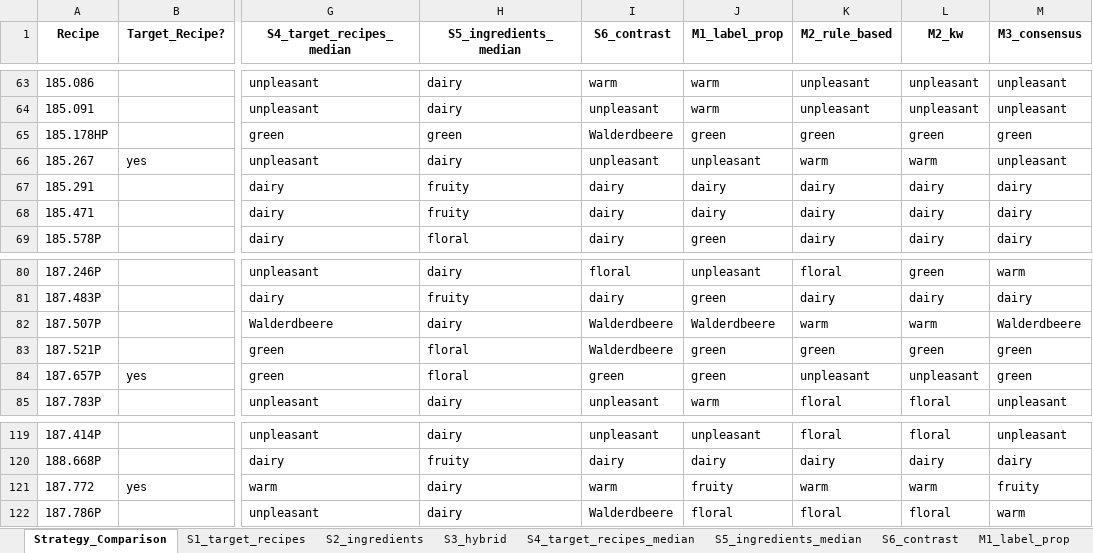
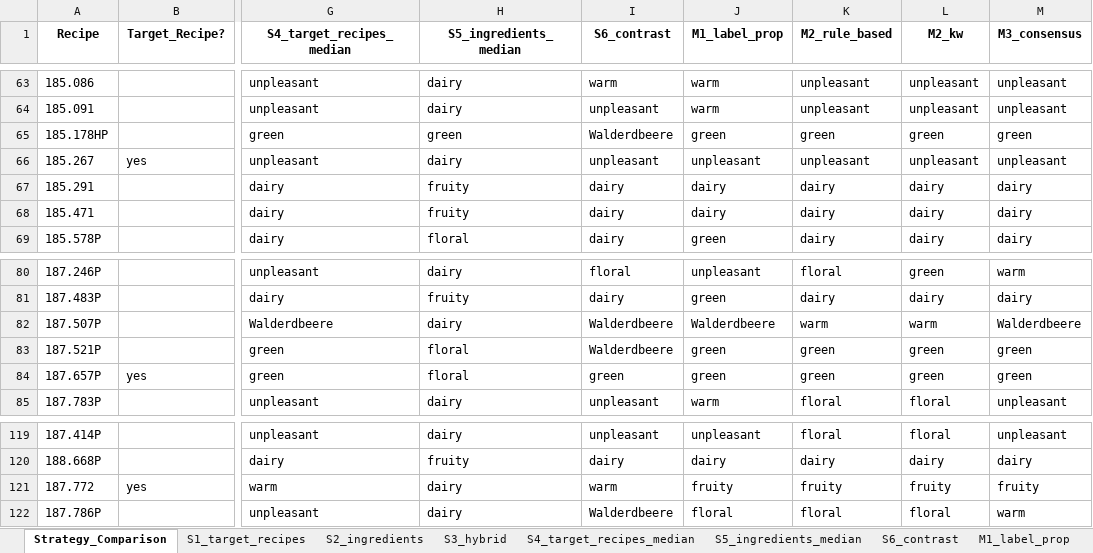
Before and after one commit to fredboneML/Flavour_Agent, an Excel workbook: outputs/cluster_assignments_expert_seeded_all_strategies.xlsx, sheet Strategy_Comparison, drawn as a sheet; only a part is shown, gaps mark what is left out; values as stored, in another font and other column widths than the file's, no borders; the diff names each change by its address in the sheet, - before the commit and + after, or states it on an @@ line.

Commit message:
fix: Pin expert anchor recipes in M2/M2_kw (anchor guard)
Tested raising the DMS (75-18-3) threshold: rejected — 185.267 is the
2nd-highest DMS recipe (0.00347), so no threshold separates it from
legitimate warm recipes without gutting the rule.

Instead pin expert target recipes to their intended cluster before the rule
cascade (the same anchoring M1 uses). A recipe the expert designated as a
cluster exemplar should not be reassigned by a rule. Resolves three
rule/anchor conflicts:
  - 185.267 unpleasant (was warm via DMS) — restores 100% panel agreement
  - 187.772 fruity     (was warm via DMS tie)
  - 187.657 green      (was unpleasant via sulphurous rule)

M2: 11 anchors pinned, 60 by rule, 59 by centroid. Notebook re-run, 0 errors.

```diff
--- a/outputs/cluster_assignments_expert_seeded_all_strategies.xlsx (sheet Strategy_Comparison)
+++ b/outputs/cluster_assignments_expert_seeded_all_strategies.xlsx (sheet Strategy_Comparison)
-K66 (M2_rule_based): warm
+K66 (M2_rule_based): unpleasant
-L66 (M2_kw): warm
+L66 (M2_kw): unpleasant
-K84 (M2_rule_based): unpleasant
+K84 (M2_rule_based): green
-L84 (M2_kw): unpleasant
+L84 (M2_kw): green
-K121 (M2_rule_based): warm
+K121 (M2_rule_based): fruity
-L121 (M2_kw): warm
+L121 (M2_kw): fruity
```
Also changed, not shown: sheet Agreement_Strategies, sheet M2_kw, sheet M2_rule_based, sheet Verkostung_Compare, 4 other files.
